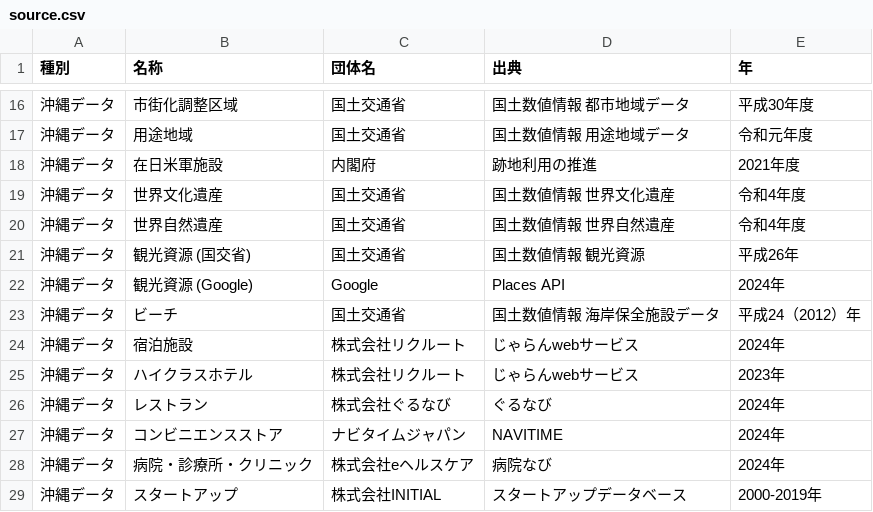
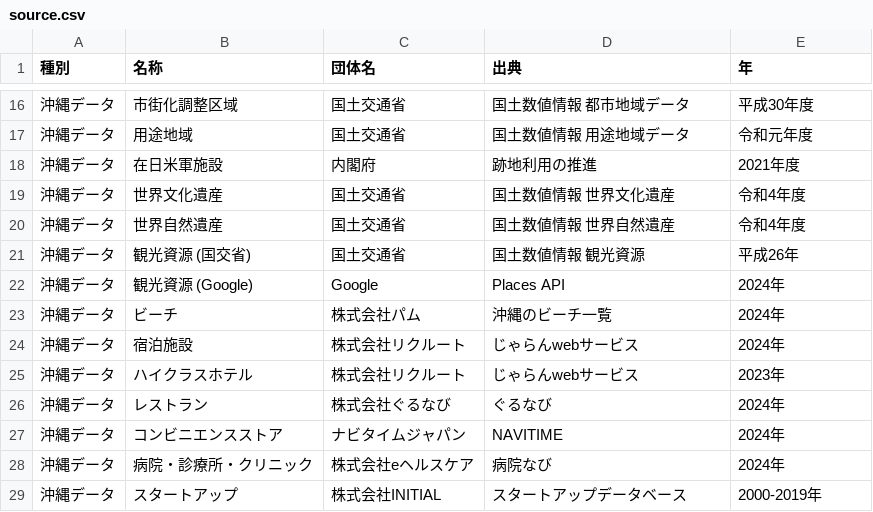
Before and after one commit to nyamato-mmf/source, a CSV file: csv/source.csv, drawn as a sheet; only a part is shown, gaps mark what is left out.

Commit message:
Update source.csv

```diff
--- a/csv/source.csv
+++ b/csv/source.csv
@@ -22,3 +22,3 @@
 沖縄データ,観光資源 (Google),Google,Places API,2024年
-沖縄データ,ビーチ,国土交通省,国土数値情報　海岸保全施設データ,平成24（2012）年
+沖縄データ,ビーチ,株式会社パム,沖縄のビーチ一覧,2024年
 沖縄データ,宿泊施設,株式会社リクルート,じゃらんwebサービス,2024年
```
